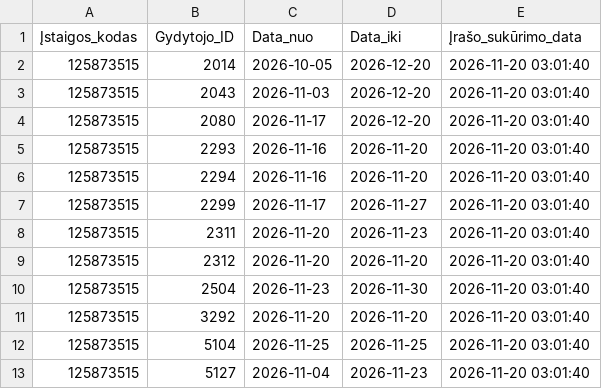
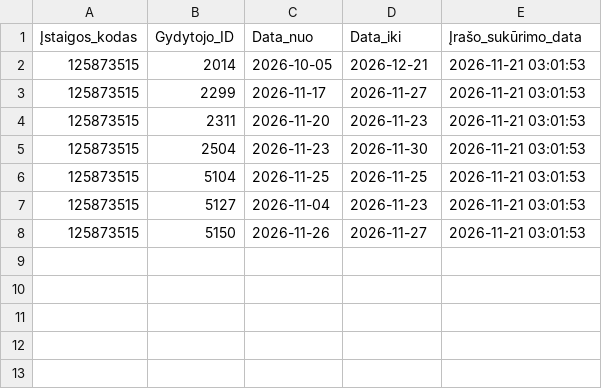
Before and after one commit to vilnius/centro-poliklinika, a CSV file: data/Centro_poliklinika/Registracija/125873515_doctors_excluded.csv, drawn as a sheet.

```diff
--- a/data/Centro_poliklinika/Registracija/125873515_doctors_excluded.csv
+++ b/data/Centro_poliklinika/Registracija/125873515_doctors_excluded.csv
@@ -1,13 +1,8 @@
 Įstaigos_kodas;Gydytojo_ID;Data_nuo;Data_iki;Įrašo_sukūrimo_data
-125873515;2014;2026-10-05;2026-12-20;2026-11-20 03:01:40
-125873515;2043;2026-11-03;2026-12-20;2026-11-20 03:01:40
-125873515;2080;2026-11-17;2026-12-20;2026-11-20 03:01:40
-125873515;2293;2026-11-16;2026-11-20;2026-11-20 03:01:40
-125873515;2294;2026-11-16;2026-11-20;2026-11-20 03:01:40
-125873515;2299;2026-11-17;2026-11-27;2026-11-20 03:01:40
-125873515;2311;2026-11-20;2026-11-23;2026-11-20 03:01:40
-125873515;2312;2026-11-20;2026-11-20;2026-11-20 03:01:40
-125873515;2504;2026-11-23;2026-11-30;2026-11-20 03:01:40
-125873515;3292;2026-11-20;2026-11-20;2026-11-20 03:01:40
-125873515;5104;2026-11-25;2026-11-25;2026-11-20 03:01:40
-125873515;5127;2026-11-04;2026-11-23;2026-11-20 03:01:40
+125873515;2014;2026-10-05;2026-12-21;2026-11-21 03:01:53
+125873515;2299;2026-11-17;2026-11-27;2026-11-21 03:01:53
+125873515;2311;2026-11-20;2026-11-23;2026-11-21 03:01:53
+125873515;2504;2026-11-23;2026-11-30;2026-11-21 03:01:53
+125873515;5104;2026-11-25;2026-11-25;2026-11-21 03:01:53
+125873515;5127;2026-11-04;2026-11-23;2026-11-21 03:01:53
+125873515;5150;2026-11-26;2026-11-27;2026-11-21 03:01:53
```
Also changed, not shown: data/Centro_poliklinika/Registracija/125873515_family_doctors_list.csv, data/Centro_poliklinika/Registracija/125873515_family_doctors_visits_hours.csv, 1 other file.
